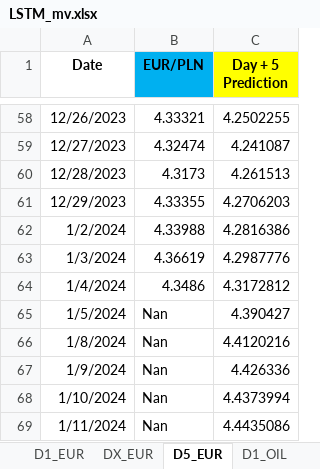
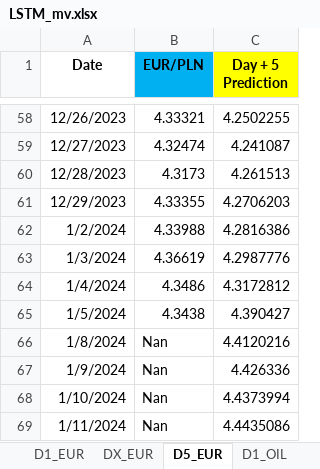
Before and after one commit to Mike7205/lstm1, an Excel workbook: LSTM_mv.xlsx, sheet D5_EUR, drawn as a sheet; only a part is shown, gaps mark what is left out; values as stored, in another font and other column widths than the file's, no borders; the diff names each change by its address in the sheet, - before the commit and + after, or states it on an @@ line.

```diff
--- a/LSTM_mv.xlsx (sheet D5_EUR)
+++ b/LSTM_mv.xlsx (sheet D5_EUR)
-B65 (EUR/PLN): Nan
+B65 (EUR/PLN): 4.3438
```
Also changed, not shown: sheet D1_USD, sheet D1_EUR.
